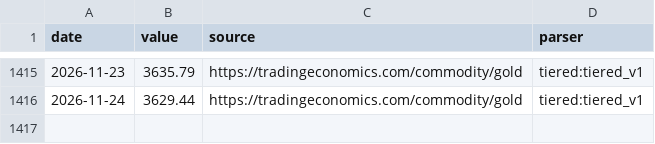
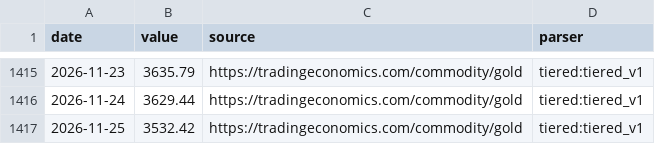
Before and after one commit to aniketkulkarni420/india-risk-monitor, a CSV file: data/history/gold_usd.csv, drawn as a sheet; only a part is shown, gaps mark what is left out.

```diff
--- a/data/history/gold_usd.csv
+++ b/data/history/gold_usd.csv
@@ -1416 +1416,2 @@ date,value,source,parser
 2026-11-24,3629.44,https://tradingeconomics.com/commodity/gold,tiered:tiered_v1
+2026-11-25,3532.42,https://tradingeconomics.com/commodity/gold,tiered:tiered_v1
```
Also changed, not shown: data/history/dxy.csv, data/history/india_crude_basket.csv, 22 other files.
